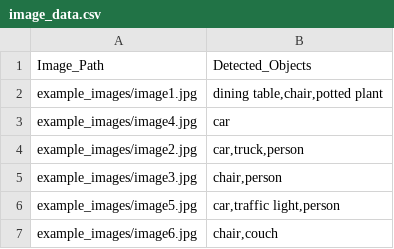
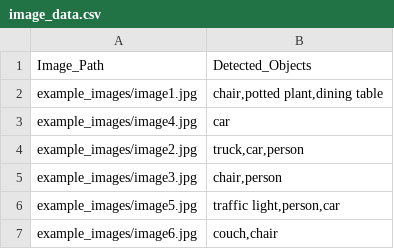
Before and after one commit to fionashane/image_search_system, a CSV file: image_data.csv, drawn as a sheet.

```diff
--- a/image_data.csv
+++ b/image_data.csv
@@ -1,7 +1,7 @@
 Image_Path,Detected_Objects
-example_images/image1.jpg,"dining table,chair,potted plant"
+example_images/image1.jpg,"chair,potted plant,dining table"
 example_images/image4.jpg,car
-example_images/image2.jpg,"car,truck,person"
+example_images/image2.jpg,"truck,car,person"
 example_images/image3.jpg,"chair,person"
-example_images/image5.jpg,"car,traffic light,person"
-example_images/image6.jpg,"chair,couch"
+example_images/image5.jpg,"traffic light,person,car"
+example_images/image6.jpg,"couch,chair"
```
Also changed, not shown: 5 other files.
